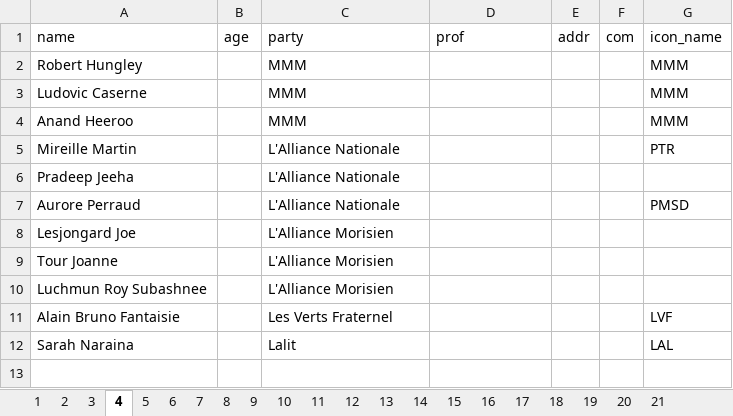
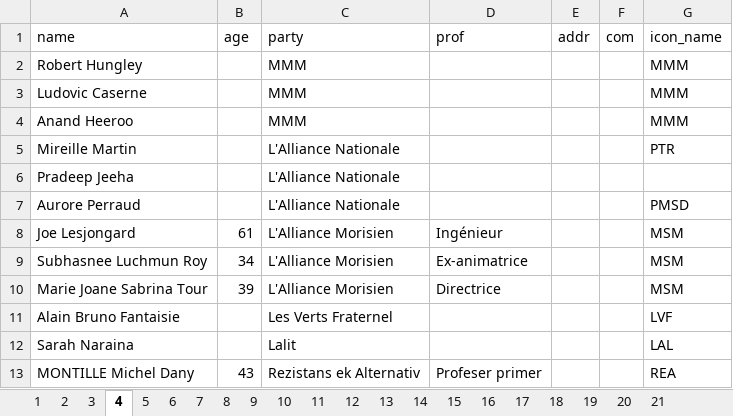
Before and after one commit to voodootuna/voodootuna.github.io, an Excel workbook: candidats.xlsx, sheet 4, drawn as a sheet; values as stored, in another font and other column widths than the file's, no borders; charts and pictures not drawn; removed rows and columns are numbered as before the commit, all else as after; the diff names each change by its address in the sheet, - before the commit and + after, or states it on an @@ line.

```diff
--- a/candidats.xlsx (sheet 4)
+++ b/candidats.xlsx (sheet 4)
-row 8: Lesjongard Joe |  | L'Alliance Morisien
-row 9: Tour Joanne |  | L'Alliance Morisien
-row 10: Luchmun Roy Subashnee |  | L'Alliance Morisien
+row 8: Joe Lesjongard | 61 | L'Alliance Morisien | Ingénieur |  |  | MSM
+row 9: Subhasnee Luchmun Roy | 34 | L'Alliance Morisien | Ex-animatrice |  |  | MSM
+row 10: Marie Joane Sabrina Tour | 39 | L'Alliance Morisien | Directrice |  |  | MSM
+row 13: MONTILLE Michel Dany | 43 | Rezistans ek Alternativ | Profeser primer |  |  | REA
```
Also changed, not shown: sheet 15, sheet 1, sheet 3, sheet 12, sheet 10, sheet 9, 13 more sheets, 2 other files.
